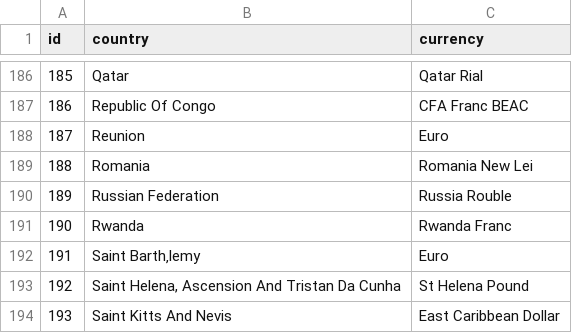
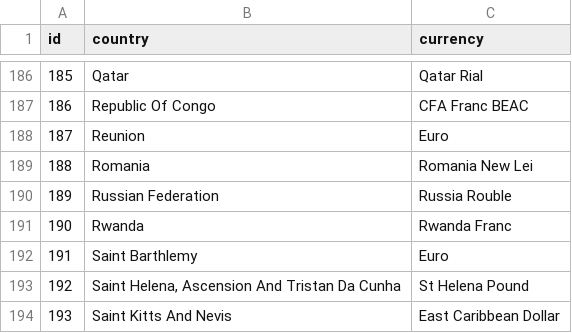
Before and after one commit to wolfvan/ttest, a CSV file: keywords.csv, drawn as a sheet; only a part is shown, gaps mark what is left out; the diff names each change by its address in the sheet, - before the commit and + after, or states it on an @@ line.

Commit message:
Update keywords.csv

```diff
--- a/keywords.csv
+++ b/keywords.csv
-B192 (country): Saint Barth‚lemy
+B192 (country): Saint Barthlemy
```
